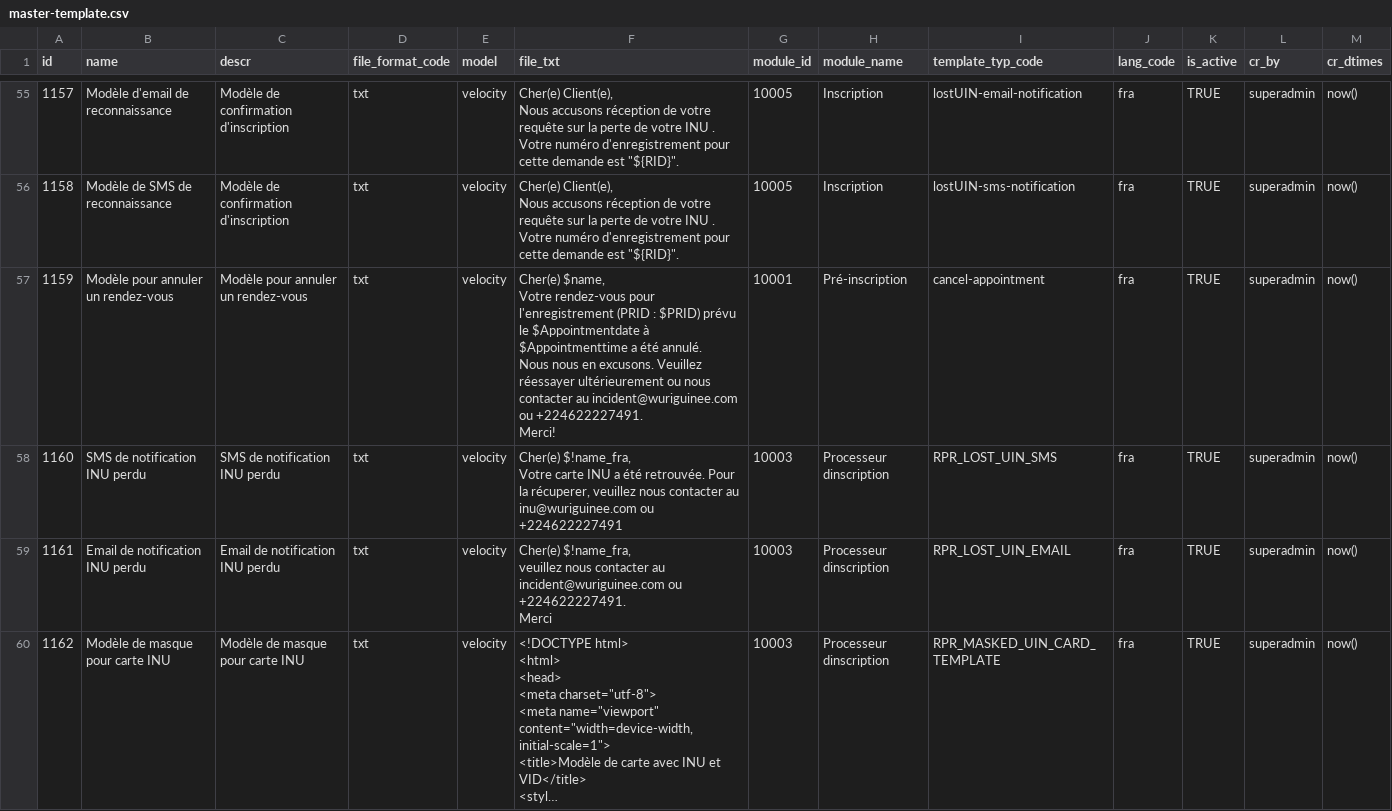
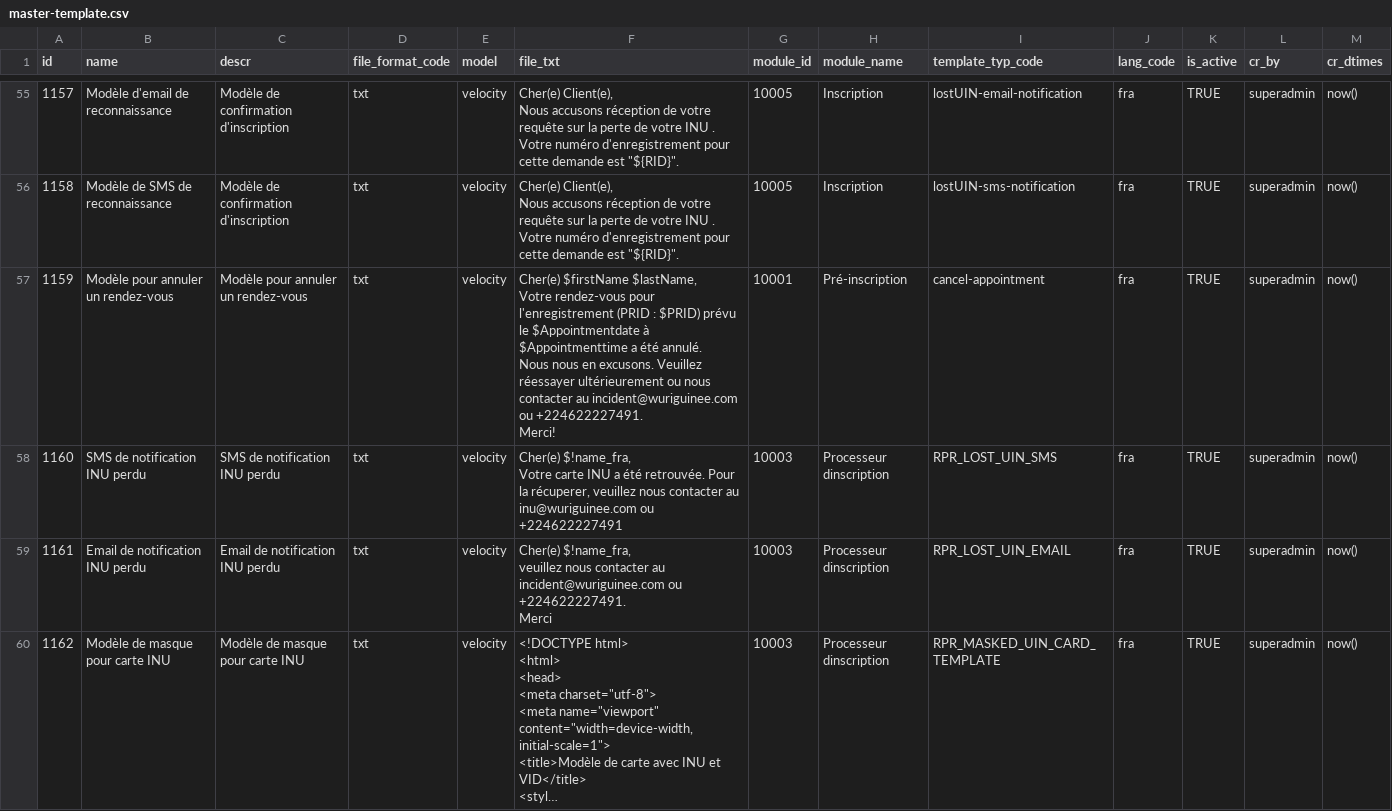
Before and after one commit to WuriGuinea/mosip-guinea-ref-impl, a CSV file: commons/db_scripts/mosip_master/dml/master-template.csv, drawn as a sheet; only a part is shown, gaps mark what is left out; long unchanged cells end in …; the diff covers the shown part only.

Commit message:
Updated master-template.csv according to the foolowing rule (from Ankit, Mosip):
If the module is "REGISTRATION/ Inscription":
then $LASTNAME
else: $lastName

```diff
--- a/commons/db_scripts/mosip_master/dml/master-template.csv
+++ b/commons/db_scripts/mosip_master/dml/master-template.csv
@@ -334,6 +334,6 @@ Nous accusons réception de votre requête sur la perte de votre INU . Votre num
 Nous accusons réception de votre requête sur la perte de votre INU . Votre numéro d'enregistrement pour cette demande est ""${RID}"".",10005,Inscription,lostUIN-sms-notification,fra,TRUE,superadmin,now()
-1159,Modèle pour annuler un rendez-vous,Modèle pour annuler un rendez-vous,txt,velocity,"Cher(e) $name,
-Votre rendez-vous pour l'enregistrement (PRID : $PRID) prévu le $Appointmentdate à $Appointmenttime a été annulé.
-Nous nous en excusons. Veuillez réessayer ultérieurement ou nous contacter au incident@wuriguinee.com ou +224622227491.
-Merci!",10001,Pré-inscription,cancel-appointment,fra,TRUE,superadmin,now()
+1159,Modèle pour annuler un rendez-vous,Modèle pour annuler un rendez-vous,txt,velocity,"Cher(e) $firstName $lastName,
+Votre rendez-vous pour l'enregistrement (PRID : $PRID) prévu le $Appointmentdate à $Appointmenttime a été annulé.
+Nous nous en excusons. Veuillez réessayer ultérieurement ou nous contacter au incident@wuriguinee.com ou +224622227491.
+Merci!",10001,Pré-inscription,cancel-appointment,fra,TRUE,superadmin,now()
 1160,SMS de notification INU perdu,SMS de notification INU perdu,txt,velocity,"Cher(e) $!name_fra,
```
Also changed, not shown: 16 edited cells elsewhere in this file.
